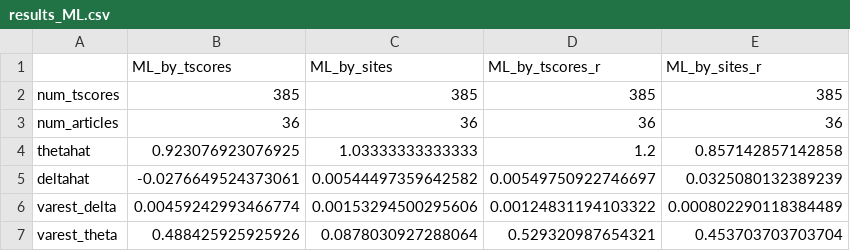
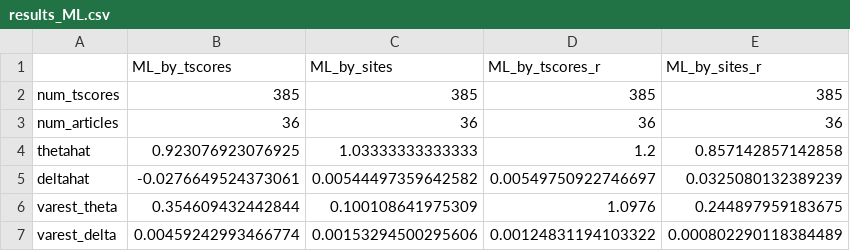
Before and after one commit to sfaridan/Testing_for_Underpowered_Literatures_Transparency, a CSV file: output/tables/results_ML.csv, drawn as a sheet; removed rows and columns are numbered as before the commit, all else as after; the diff names each change by its address in the sheet, - before the commit and + after, or states it on an @@ line.

```diff
--- a/output/tables/results_ML.csv
+++ b/output/tables/results_ML.csv
+row 6: varest_theta | 0.354609432442844 | 0.100108641975309 | 1.0976 | 0.244897959183675
-row 7: varest_theta | 0.488425925925926 | 0.0878030927288064 | 0.529320987654321 | 0.453703703703704
```
Also changed, not shown: 11 other files.
